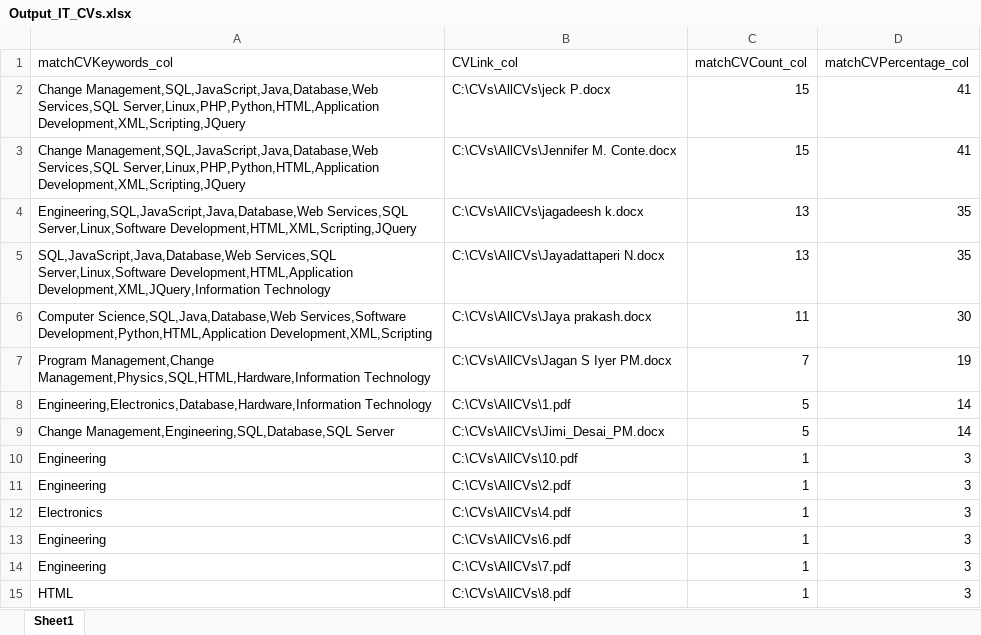
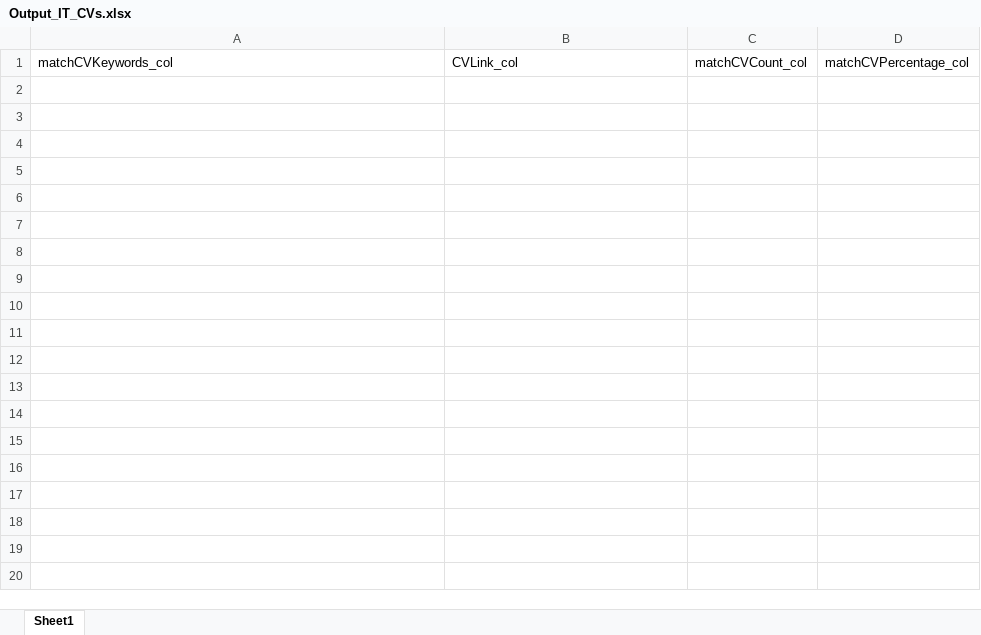
Before and after one commit to pzgqq414/Delta_RPAJ01_JobMatchingForPlacements, an Excel workbook: Output/Output_IT_CVs.xlsx, sheet Sheet1, drawn as a sheet; values as stored, in another font and other column widths than the file's, no borders; the diff names each change by its address in the sheet, - before the commit and + after, or states it on an @@ line.

```diff
--- a/Output/Output_IT_CVs.xlsx (sheet Sheet1)
+++ b/Output/Output_IT_CVs.xlsx (sheet Sheet1)
-row 2: Change Management,SQL,JavaScript,Java,Database,Web Services,SQL Server,Linux,PHP,Python,HTML,Application Development,XML,Scripting,JQuery | C:\CVs\AllCVs\jeck P.docx | 15 | 41
-row 3: Change Management,SQL,JavaScript,Java,Database,Web Services,SQL Server,Linux,PHP,Python,HTML,Application Development,XML,Scripting,JQuery | C:\CVs\AllCVs\Jennifer M. Conte.docx | 15 | 41
-row 4: Engineering,SQL,JavaScript,Java,Database,Web Services,SQL Server,Linux,Software Development,HTML,XML,Scripting,JQuery | C:\CVs\AllCVs\jagadeesh k.docx | 13 | 35
-row 5: SQL,JavaScript,Java,Database,Web Services,SQL Server,Linux,Software Development,HTML,Application Development,XML,JQuery,Information Technology | C:\CVs\AllCVs\Jayadattaperi N.docx | 13 | 35
-row 6: Computer Science,SQL,Java,Database,Web Services,Software Development,Python,HTML,Application Development,XML,Scripting | C:\CVs\AllCVs\Jaya prakash.docx | 11 | 30
-row 7: Program Management,Change Management,Physics,SQL,HTML,Hardware,Information Technology | C:\CVs\AllCVs\Jagan S Iyer PM.docx | 7 | 19
-row 8: Engineering,Electronics,Database,Hardware,Information Technology | C:\CVs\AllCVs\1.pdf | 5 | 14
-row 9: Change Management,Engineering,SQL,Database,SQL Server | C:\CVs\AllCVs\Jimi_Desai_PM.docx | 5 | 14
-row 10: Engineering | C:\CVs\AllCVs\10.pdf | 1 | 3
-row 11: Engineering | C:\CVs\AllCVs\2.pdf | 1 | 3
-row 12: Electronics | C:\CVs\AllCVs\4.pdf | 1 | 3
-row 13: Engineering | C:\CVs\AllCVs\6.pdf | 1 | 3
-row 14: Engineering | C:\CVs\AllCVs\7.pdf | 1 | 3
-row 15: HTML | C:\CVs\AllCVs\8.pdf | 1 | 3
```
Also changed, not shown: keyword.xlsx, 25 other files.
